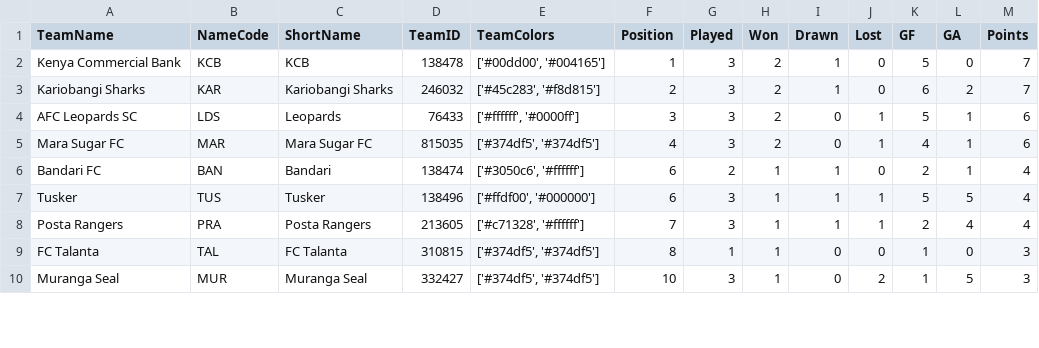
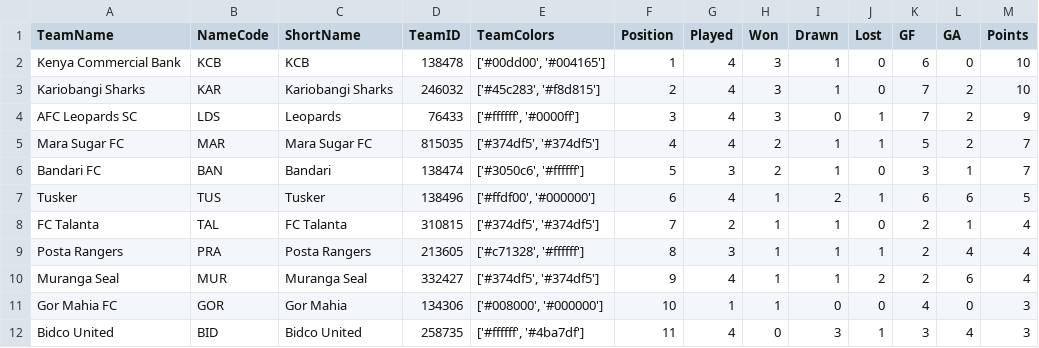
Before and after one commit to G-Theuri/MyProjects, a CSV file: KPL-Project/data/Seasons/2024-2025/table.csv, drawn as a sheet; only a part is shown; the diff covers the shown part only.

Commit message:
data

```diff
--- a/KPL-Project/data/Seasons/2024-2025/table.csv
+++ b/KPL-Project/data/Seasons/2024-2025/table.csv
@@ -1,10 +1,12 @@
 TeamName,NameCode,ShortName,TeamID,TeamColors,Position,Played,Won,Drawn,Lost,GF,GA,Points
-Kenya Commercial Bank,KCB,KCB ,138478,"['#00dd00', '#004165']",1,3,2,1,0,5,0,7
-Kariobangi Sharks,KAR,Kariobangi Sharks,246032,"['#45c283', '#f8d815']",2,3,2,1,0,6,2,7
-AFC Leopards SC,LDS,Leopards,76433,"['#ffffff', '#0000ff']",3,3,2,0,1,5,1,6
-Mara Sugar FC,MAR,Mara Sugar FC,815035,"['#374df5', '#374df5']",4,3,2,0,1,4,1,6
-Bandari FC,BAN,Bandari,138474,"['#3050c6', '#ffffff']",6,2,1,1,0,2,1,4
-Tusker,TUS,Tusker,138496,"['#ffdf00', '#000000']",6,3,1,1,1,5,5,4
-Posta Rangers,PRA,Posta Rangers,213605,"['#c71328', '#ffffff']",7,3,1,1,1,2,4,4
-FC Talanta,TAL,FC Talanta,310815,"['#374df5', '#374df5']",8,1,1,0,0,1,0,3
-Muranga Seal,MUR,Muranga Seal,332427,"['#374df5', '#374df5']",10,3,1,0,2,1,5,3
+Kenya Commercial Bank,KCB,KCB ,138478,"['#00dd00', '#004165']",1,4,3,1,0,6,0,10
+Kariobangi Sharks,KAR,Kariobangi Sharks,246032,"['#45c283', '#f8d815']",2,4,3,1,0,7,2,10
+AFC Leopards SC,LDS,Leopards,76433,"['#ffffff', '#0000ff']",3,4,3,0,1,7,2,9
+Mara Sugar FC,MAR,Mara Sugar FC,815035,"['#374df5', '#374df5']",4,4,2,1,1,5,2,7
+Bandari FC,BAN,Bandari,138474,"['#3050c6', '#ffffff']",5,3,2,1,0,3,1,7
+Tusker,TUS,Tusker,138496,"['#ffdf00', '#000000']",6,4,1,2,1,6,6,5
+FC Talanta,TAL,FC Talanta,310815,"['#374df5', '#374df5']",7,2,1,1,0,2,1,4
+Posta Rangers,PRA,Posta Rangers,213605,"['#c71328', '#ffffff']",8,3,1,1,1,2,4,4
+Muranga Seal,MUR,Muranga Seal,332427,"['#374df5', '#374df5']",9,4,1,1,2,2,6,4
+Gor Mahia FC,GOR,Gor Mahia,134306,"['#008000', '#000000']",10,1,1,0,0,4,0,3
+Bidco United,BID,Bidco United,258735,"['#ffffff', '#4ba7df']",11,4,0,3,1,3,4,3
```
Also changed, not shown: 2 added rows, 4 removed rows and 16 edited cells elsewhere in this file, 14 other files.
